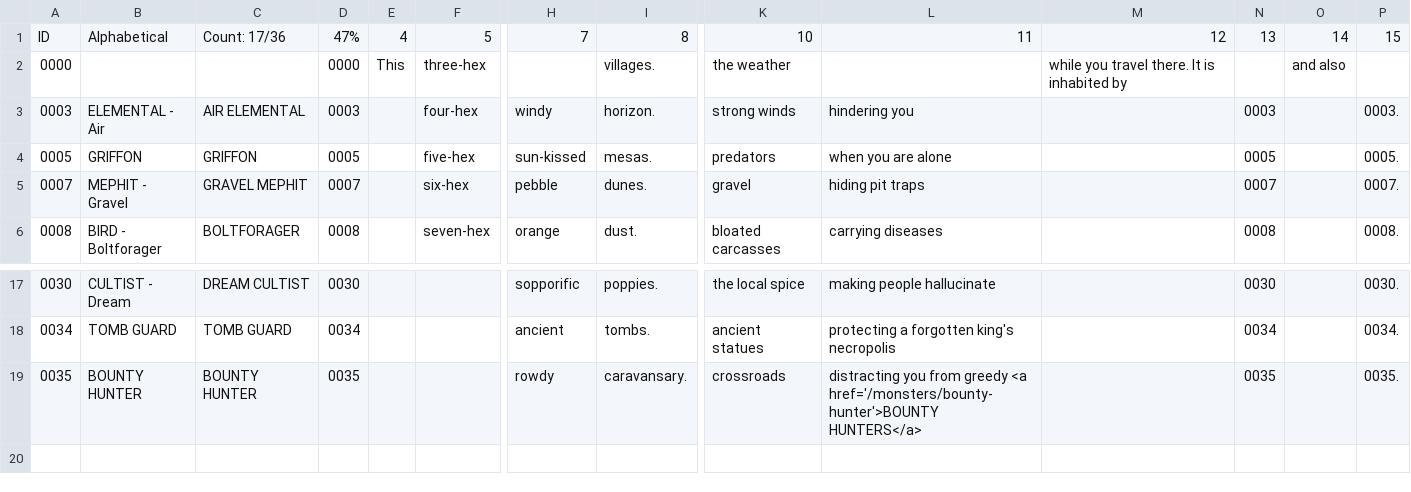
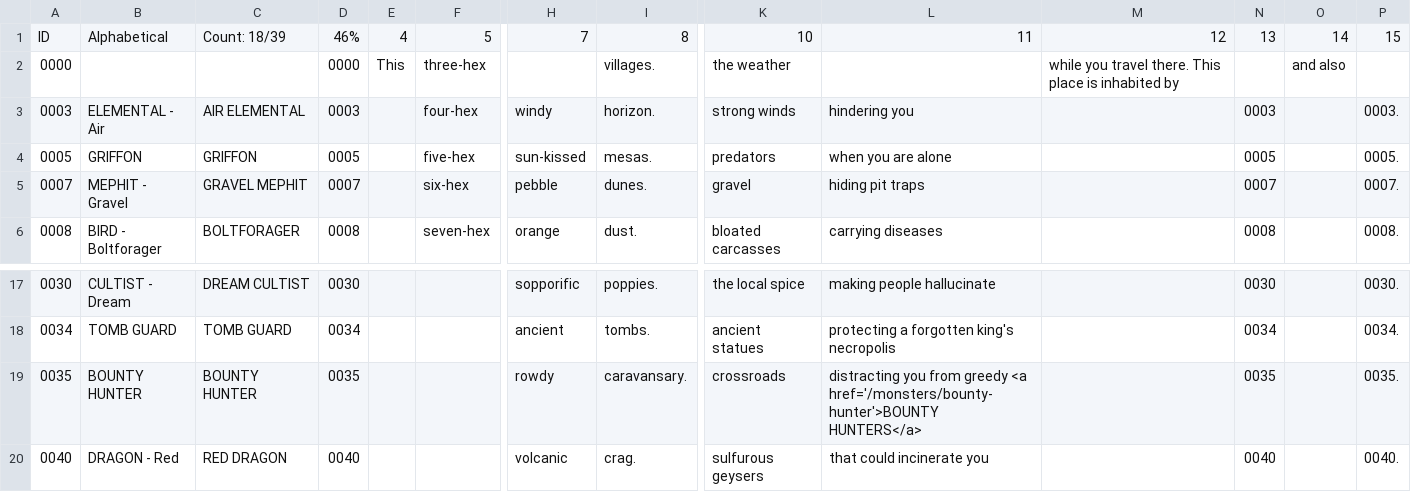
Before and after one commit to SaltyGoo/saltygoo.github.io, a CSV file: CSV/Monster - 02_Desert.csv, drawn as a sheet; only a part is shown, gaps mark what is left out; rows hold the shown columns only; the diff names each change by its address in the sheet, - before the commit and + after, or states it on an @@ line.

```diff
--- a/CSV/Monster - 02_Desert.csv
+++ b/CSV/Monster - 02_Desert.csv
-C1: Count: 17/36
+C1: Count: 18/39
-D1: 47%
+D1: 46%
-M2: …travel there. It is inhabited…
+M2: …travel there. This place is inhabited…
+row 20: 0040 | DRAGON - Red | RED DRAGON | 0040 |  |  | volcanic | crag. | sulfurous geysers | that could incinerate you |  | 0040 |  | 0040.
```
Also changed, not shown: CSV/Monster - 04_Hills.csv, CSV/Monster - 06_Mountain.csv, 3 other files.
